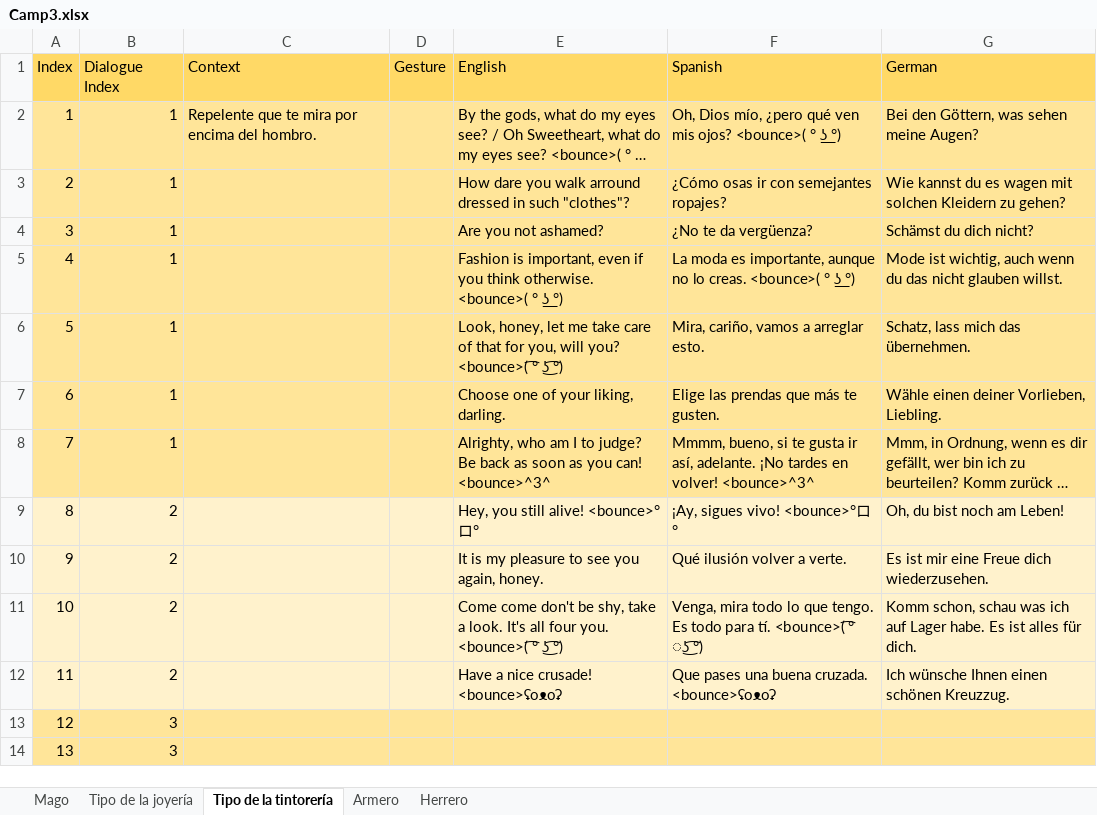
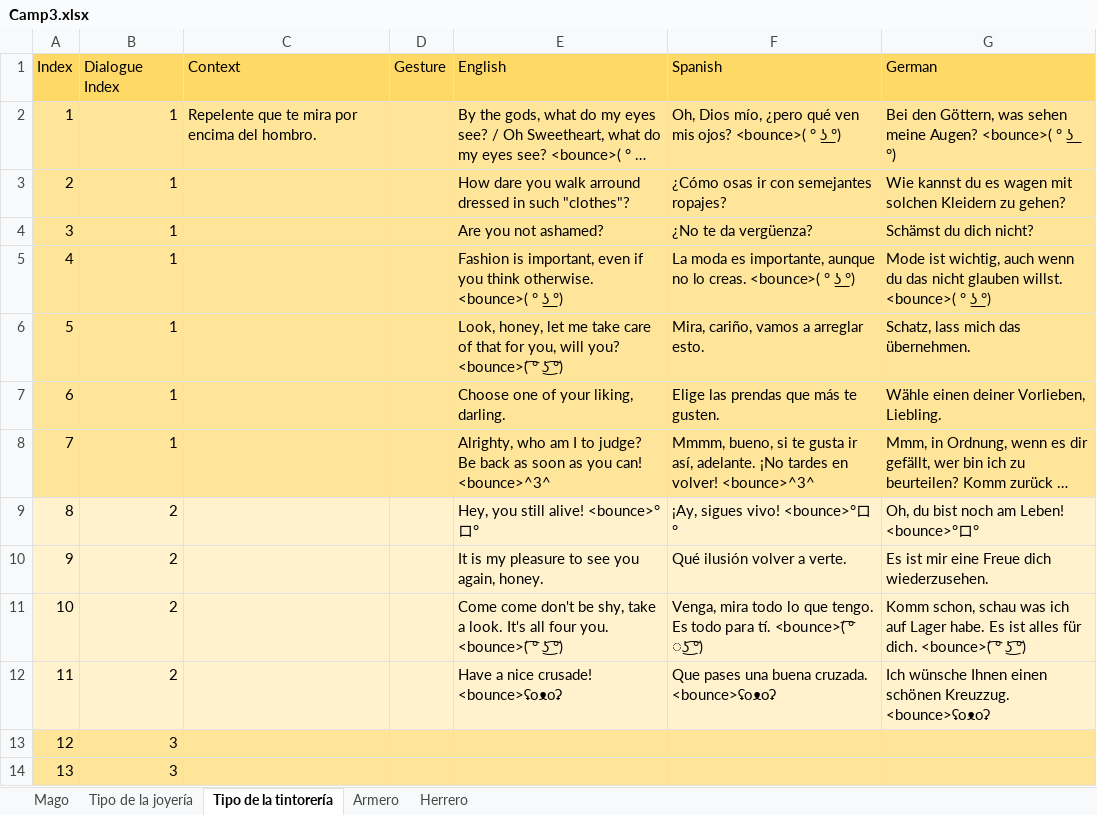
Before and after one commit to GoldPillowGames/IntoTheCave, an Excel workbook: Rogue-Lite/Assets/Game/Resources/NPCs/Camp3.xlsx, sheet Tipo de la tintorería, drawn as a sheet; only a part is shown; long unchanged cells end in …; values as stored, in another font and other column widths than the file's, no borders; charts and pictures not drawn; the diff names each change by its address in the sheet, - before the commit and + after, or states it on an @@ line.

```diff
--- a/Rogue-Lite/Assets/Game/Resources/NPCs/Camp3.xlsx (sheet Tipo de la tintorería)
+++ b/Rogue-Lite/Assets/Game/Resources/NPCs/Camp3.xlsx (sheet Tipo de la tintorería)
-G2 (German): …meine Augen?
+G2 (German): …meine Augen? <bounce>( ° ͟ʖ °)
-G5 (German): …glauben willst.
+G5 (German): …glauben willst. <bounce>( ° ͟ʖ °)
-G9 (German): Oh, du bist noch am Leben!
+G9 (German): Oh, du bist noch am Leben! <bounce>°ロ°
-G11 (German): …für dich.
+G11 (German): …für dich. <bounce>( ͡° ͜ʖ ͡°)
-G12 (German): …schönen Kreuzzug.
+G12 (German): …schönen Kreuzzug. <bounce>ʢoᴥoʡ
```
Also changed, not shown: sheet Mago, charts or pictures, Rogue-Lite/Assets/Game/Resources/Menus/Menus.xlsx, 58 other files.
